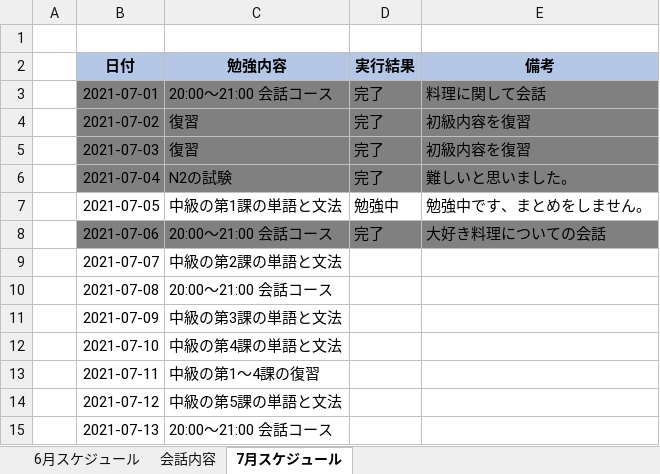
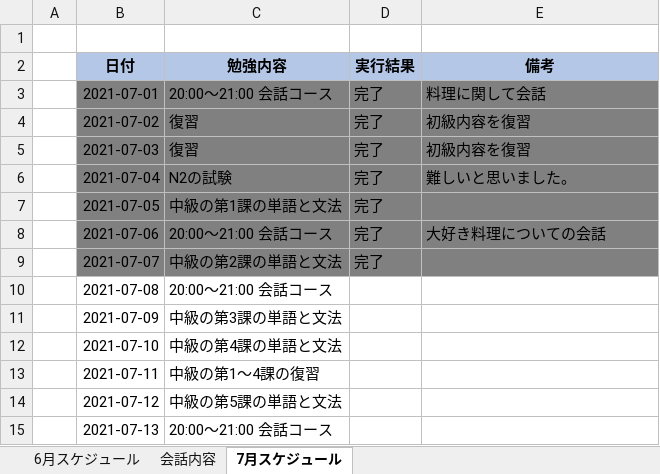
Before and after one commit to Shinrei-Boku/Japanese, an Excel workbook: 日本語勉強のスケジュール.xlsx, sheet 7月スケジュール, drawn as a sheet; only a part is shown; values as stored, in another font and other column widths than the file's, no borders; conditional formats not drawn; the diff names each change by its address in the sheet, - before the commit and + after, or states it on an @@ line.

```diff
--- a/日本語勉強のスケジュール.xlsx (sheet 7月スケジュール)
+++ b/日本語勉強のスケジュール.xlsx (sheet 7月スケジュール)
-B7:E7 fill: none
+B7:E7 fill: #808080
-D7 (実行結果): 勉強中
+D7 (実行結果): 完了
-E7 (備考): 勉強中です、まとめをしません。
+E7 (備考): (empty)
-B9:E9 fill: none
+B9:E9 fill: #808080
-D9 (実行結果): (empty)
+D9 (実行結果): 完了
```
Also changed, not shown: 2 other files.
